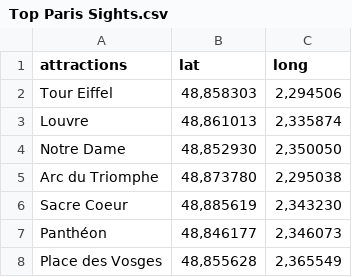
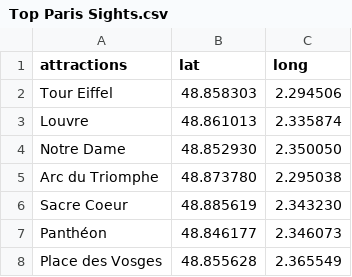
Before and after one commit to alicesauteleitao/parisairbnb, a CSV file: Top Paris Sights.csv, drawn as a sheet.

Commit message:
Update Top Paris Sights.csv

```diff
--- a/Top Paris Sights.csv
+++ b/Top Paris Sights.csv
@@ -1,8 +1,8 @@
 attractions,lat,long
-Tour Eiffel,"48,858303","2,294506"
-Louvre,"48,861013","2,335874"
-Notre Dame,"48,852930","2,350050"
-Arc du Triomphe,"48,873780","2,295038"
-Sacre Coeur,"48,885619","2,343230"
-Panthéon,"48,846177","2,346073"
-Place des Vosges,"48,855628","2,365549"
+Tour Eiffel,"48.858303","2.294506"
+Louvre,"48.861013","2.335874"
+Notre Dame,"48.852930","2.350050"
+Arc du Triomphe,"48.873780","2.295038"
+Sacre Coeur,"48.885619","2.343230"
+Panthéon,"48.846177","2.346073"
+Place des Vosges,"48.855628","2.365549"
```
